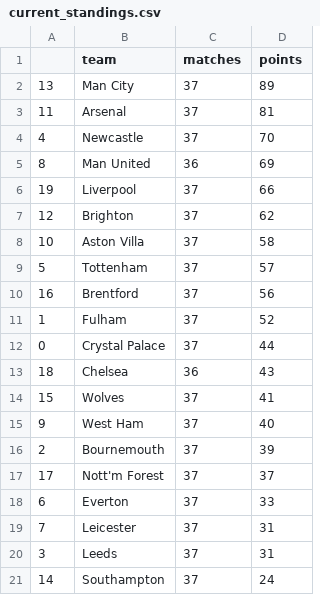
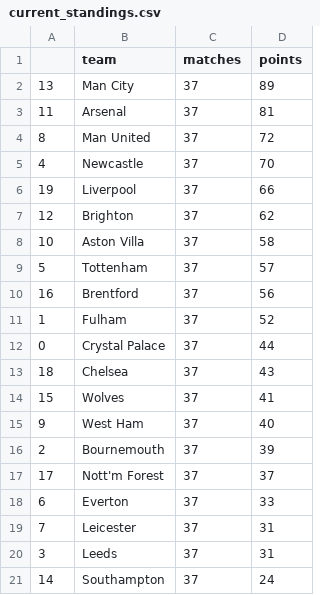
Before and after one commit to AndresNavarrete/football_predictor, a CSV file: data/forecast/current_standings.csv, drawn as a sheet.

```diff
--- a/data/forecast/current_standings.csv
+++ b/data/forecast/current_standings.csv
@@ -3,4 +3,4 @@
 11,Arsenal,37,81
+8,Man United,37,72
 4,Newcastle,37,70
-8,Man United,36,69
 19,Liverpool,37,66
@@ -12,3 +12,3 @@
 0,Crystal Palace,37,44
-18,Chelsea,36,43
+18,Chelsea,37,43
 15,Wolves,37,41
```
Also changed, not shown: data/forecast/standings.csv, data/ml/fixture.csv, 2 other files.
